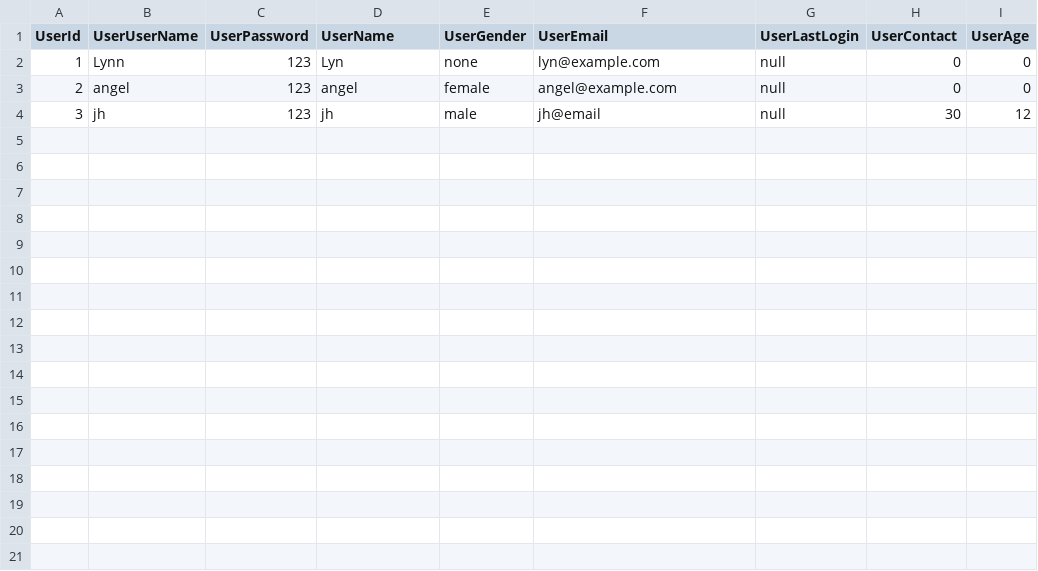
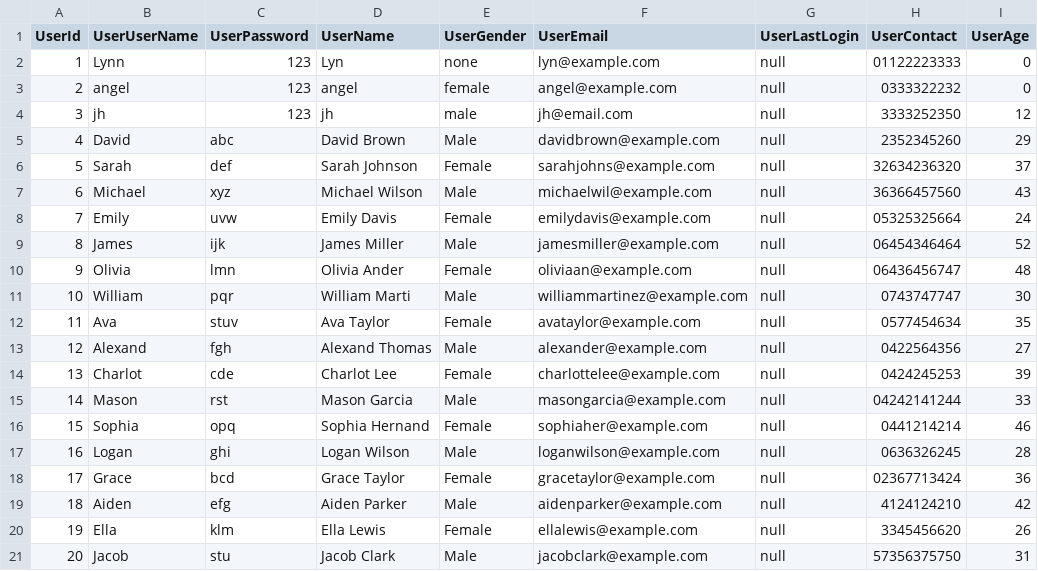
Before and after one commit to Kuon-dev/assignment-dstr, a CSV file: Database/Users.csv, drawn as a sheet.

Commit message:
solve: user contact issue

```diff
--- a/Database/Users.csv
+++ b/Database/Users.csv
@@ -1,4 +1,21 @@
 UserId,UserUserName,UserPassword,UserName,UserGender,UserEmail,UserLastLogin,UserContact,UserAge
-1,Lynn,123,Lyn,none,lyn@example.com,null,0,0
-2,angel,123,angel,female,angel@example.com,null,0,0
-3,jh,123,jh,male,jh@email,null,30,12
+1,Lynn,123,Lyn,none,lyn@example.com,null,01122223333,0
+2,angel,123,angel,female,angel@example.com,null,0333322232,0
+3,jh,123,jh,male,jh@email.com,null,3333252350,12
+4,David,abc,David Brown,Male,davidbrown@example.com,null,2352345260,29
+5,Sarah,def,Sarah Johnson,Female,sarahjohns@example.com,null,32634236320,37
+6,Michael,xyz,Michael Wilson,Male,michaelwil@example.com,null,36366457560,43
+7,Emily,uvw,Emily Davis,Female,emilydavis@example.com,null,05325325664,24
+8,James,ijk,James Miller,Male,jamesmiller@example.com,null,06454346464,52
+9,Olivia,lmn,Olivia Ander,Female,oliviaan@example.com,null,06436456747,48
+10,William,pqr,William Marti,Male,williammartinez@example.com,null,0743747747,30
+11,Ava,stuv,Ava Taylor,Female,avataylor@example.com,null,0577454634,35
+12,Alexand,fgh,Alexand Thomas,Male,alexander@example.com,null,0422564356,27
+13,Charlot,cde,Charlot Lee,Female,charlottelee@example.com,null,0424245253,39
+14,Mason,rst,Mason Garcia,Male,masongarcia@example.com,null,04242141244,33
+15,Sophia,opq,Sophia Hernand,Female,sophiaher@example.com,null,0441214214,46
+16,Logan,ghi,Logan Wilson,Male,loganwilson@example.com,null,0636326245,28
+17,Grace,bcd,Grace Taylor,Female,gracetaylor@example.com,null,02367713424,36
+18,Aiden,efg,Aiden Parker,Male,aidenparker@example.com,null,4124124210,42
+19,Ella,klm,Ella Lewis,Female,ellalewis@example.com,null,3345456620,26
+20,Jacob,stu,Jacob Clark,Male,jacobclark@example.com,null,57356375750,31
```
Also changed, not shown: 3 other files.
